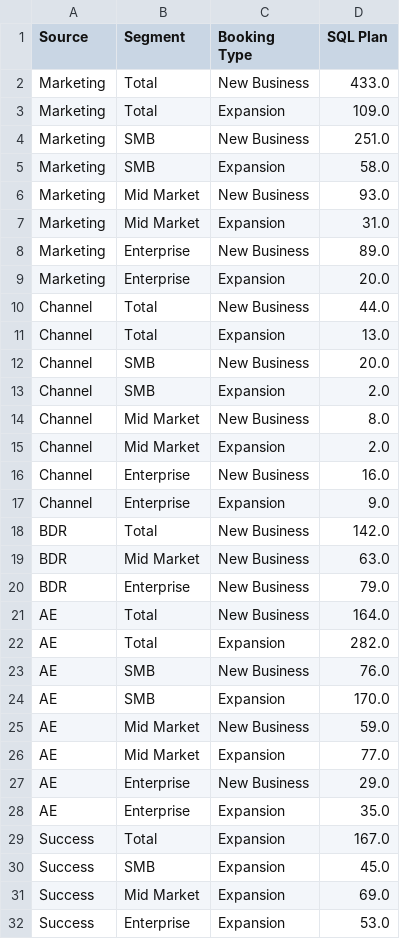
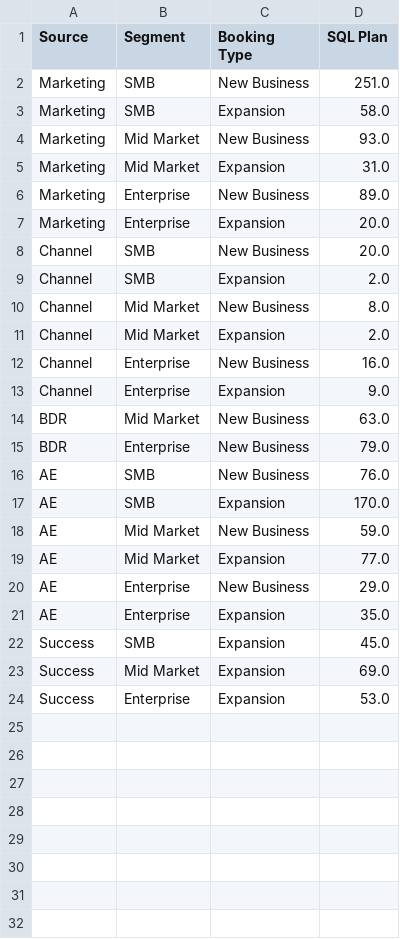
Before and after one commit to BrianKC10/master-reporting-automation, a CSV file: data_sources/plan_data/sql_plan_fy2026q2.csv, drawn as a sheet.

```diff
--- a/data_sources/plan_data/sql_plan_fy2026q2.csv
+++ b/data_sources/plan_data/sql_plan_fy2026q2.csv
@@ -1,4 +1,2 @@
 Source,Segment,Booking Type,SQL Plan
-Marketing,Total,New Business,433.0
-Marketing,Total,Expansion,109.0
 Marketing,SMB,New Business,251.0
@@ -9,4 +7,2 @@ Marketing,Enterprise,New Business,89.0
 Marketing,Enterprise,Expansion,20.0
-Channel,Total,New Business,44.0
-Channel,Total,Expansion,13.0
 Channel,SMB,New Business,20.0
@@ -17,7 +13,4 @@ Channel,Enterprise,New Business,16.0
 Channel,Enterprise,Expansion,9.0
-BDR,Total,New Business,142.0
 BDR,Mid Market,New Business,63.0
 BDR,Enterprise,New Business,79.0
-AE,Total,New Business,164.0
-AE,Total,Expansion,282.0
 AE,SMB,New Business,76.0
@@ -28,3 +21,2 @@ AE,Enterprise,New Business,29.0
 AE,Enterprise,Expansion,35.0
-Success,Total,Expansion,167.0
 Success,SMB,Expansion,45.0
```
Also changed, not shown: data_sources/plan_data/segment_summary_fy2026q2.csv, 8 other files.
